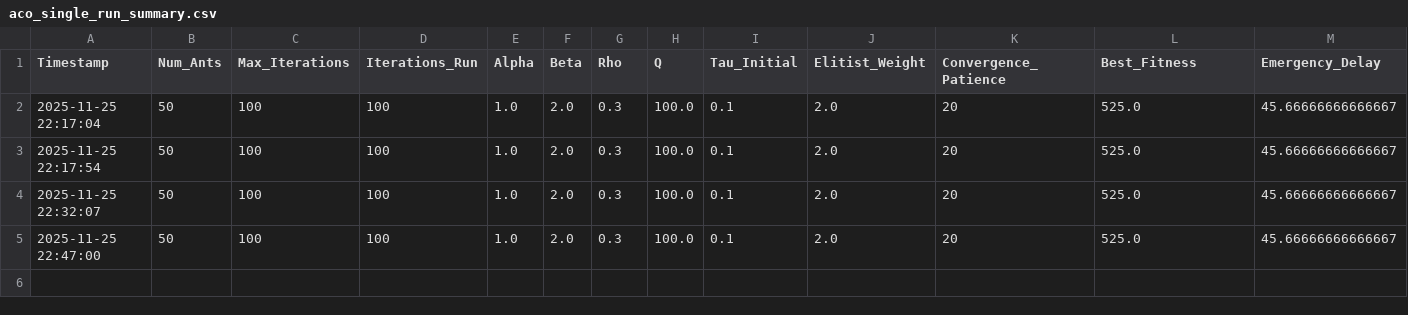
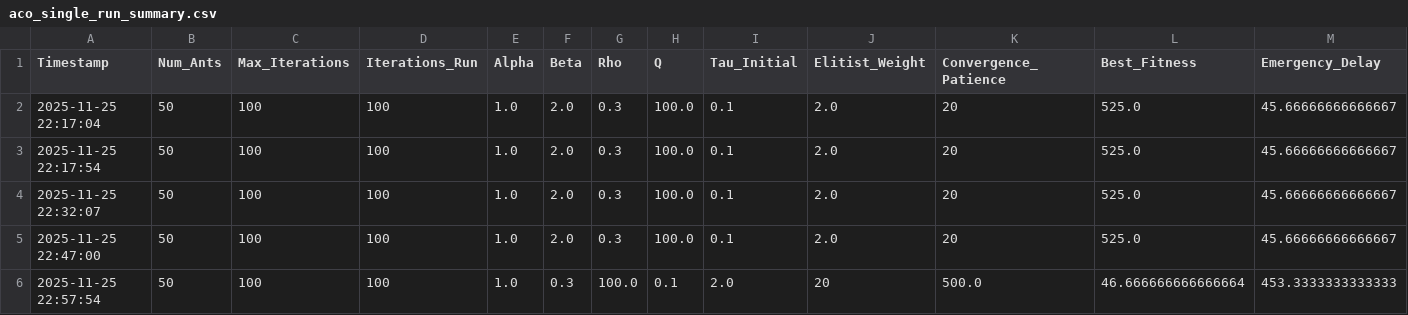
Before and after one commit to GasserAli/AIMP, a CSV file: aco_single_run_summary.csv, drawn as a sheet; only a part is shown; rows hold the shown columns only; the diff names each change by its address in the sheet, - before the commit and + after, or states it on an @@ line.

```diff
--- a/aco_single_run_summary.csv
+++ b/aco_single_run_summary.csv
+row 6: 2025-11-25 22:57:54 | 50 | 100 | 100 | 1.0 | 0.3 | 100.0 | 0.1 | 2.0 | 20 | 500.0 | 46.666666666666664 | 453.3333333333333
```
Also changed, not shown: aco_single_run_iterations.csv, 2 other files.
